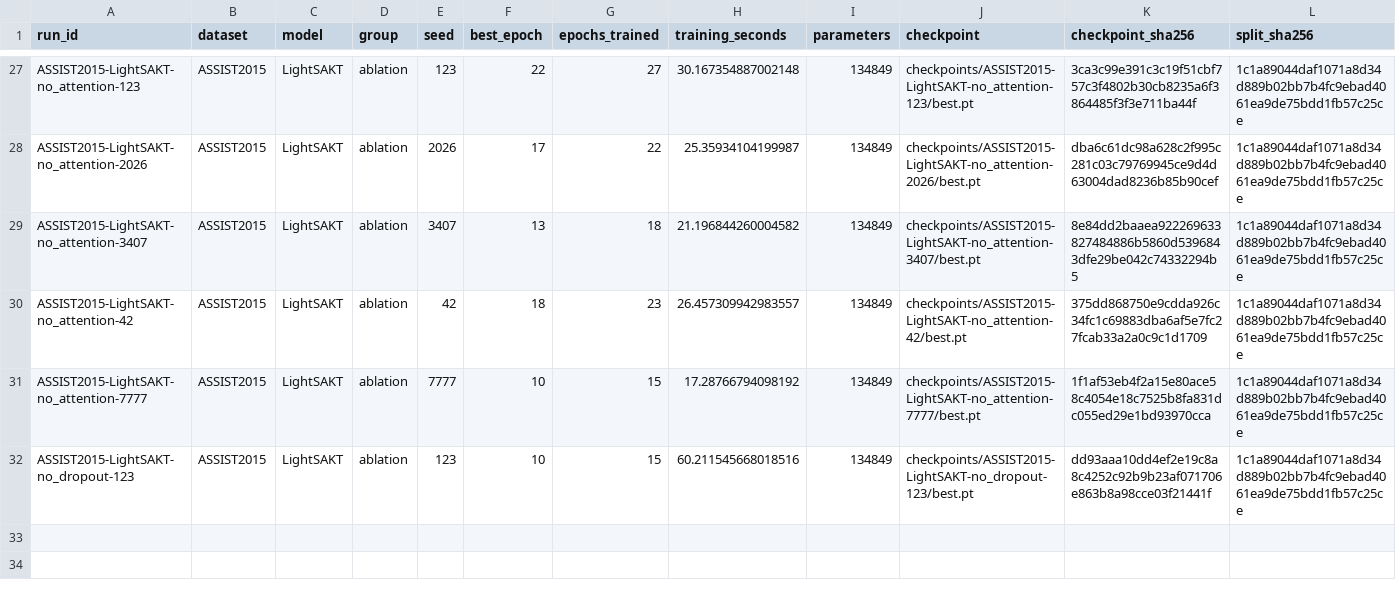
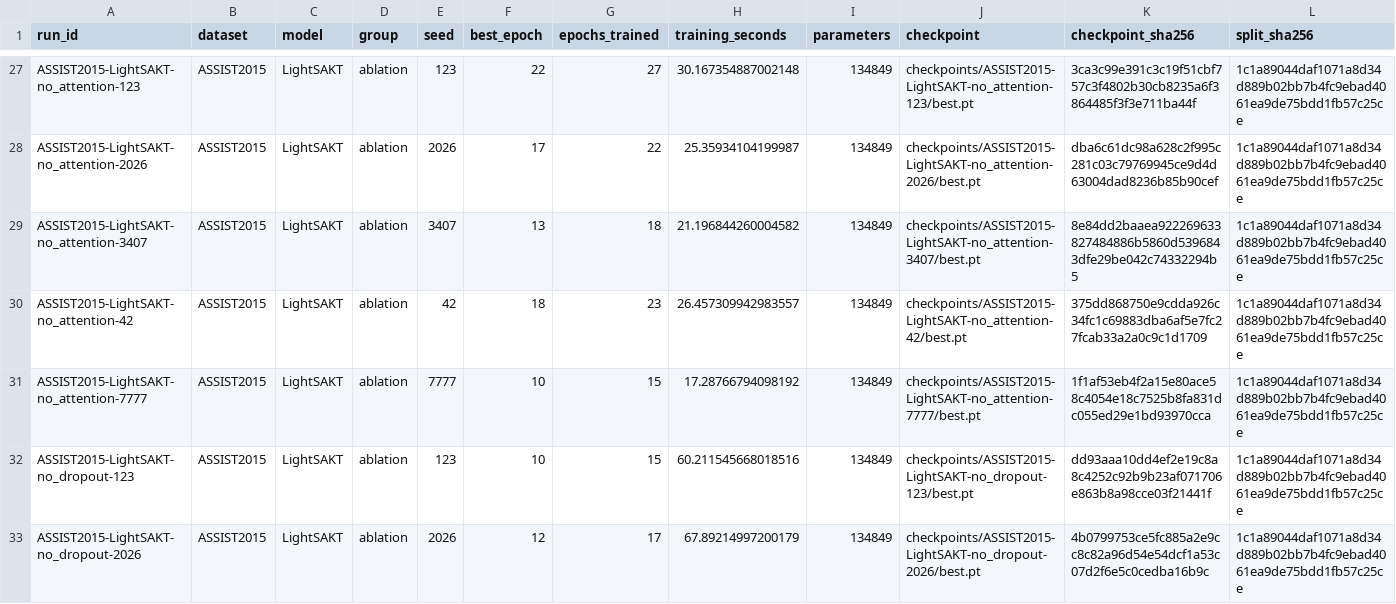
Before and after one commit to Tanishgupta28/LightSAKT2, a CSV file: results/tables/Table_8_partial.csv, drawn as a sheet; only a part is shown, gaps mark what is left out; rows hold the shown columns only; the diff names each change by its address in the sheet, - before the commit and + after, or states it on an @@ line.

```diff
--- a/results/tables/Table_8_partial.csv
+++ b/results/tables/Table_8_partial.csv
+row 33: ASSIST2015-LightSAKT-no_dropout-2026 | ASSIST2015 | LightSAKT | ablation | 2026 | 12 | 17 | 67.89214997200179 | 134849 | checkpoints/ASSIST2015-LightSAKT-no_dropout-2026/best.pt | 4b0799753ce5fc885a2e9cc8c82a96d54e54dcf1a53c07d2f6e5c0cedba16b9c | 1c1a89044daf1071a8d34d889b02bb7b4fc9ebad4061ea9de75bdd1fb57c25ce
```
Also changed, not shown: reports/ETA_MEASURED_TIMINGS.csv, reports/ETA_REMAINING_RUNS.csv, 36 other files.
